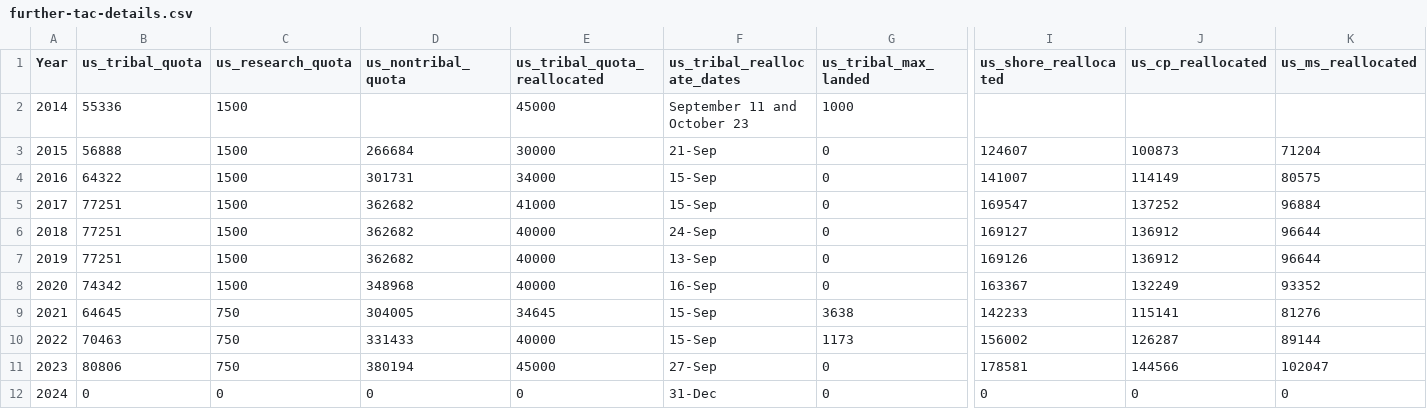
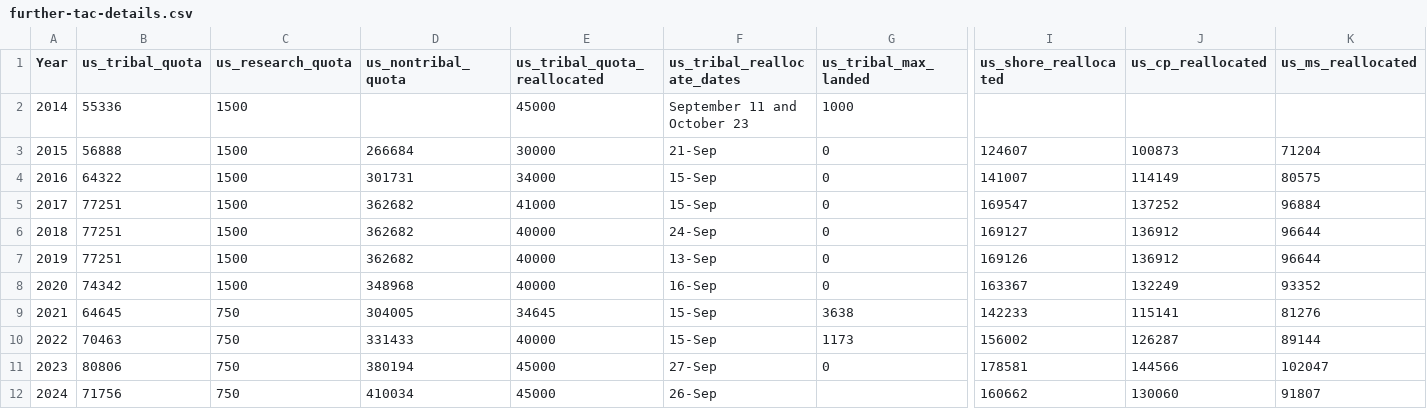
Before and after one commit to pacific-hake/hake-assessment, a CSV file: data-tables/further-tac-details.csv, drawn as a sheet; only a part is shown, gaps mark what is left out; the diff names each change by its address in the sheet, - before the commit and + after, or states it on an @@ line.

Commit message:
update tac csv

```diff
--- a/data-tables/further-tac-details.csv
+++ b/data-tables/further-tac-details.csv
-B12 (us_tribal_quota): 0
+B12 (us_tribal_quota): 71756
-C12 (us_research_quota): 0
+C12 (us_research_quota): 750
-D12 (us_nontribal_quota): 0
+D12 (us_nontribal_quota): 410034
-E12 (us_tribal_quota_reallocated): 0
+E12 (us_tribal_quota_reallocated): 45000
-F12 (us_tribal_reallocate_dates): 31-Dec
+F12 (us_tribal_reallocate_dates): 26-Sep
-G12 (us_tribal_max_landed): 0
+G12 (us_tribal_max_landed): (empty)
-I12 (us_shore_reallocated): 0
+I12 (us_shore_reallocated): 160662
-J12 (us_cp_reallocated): 0
+J12 (us_cp_reallocated): 130060
-K12 (us_ms_reallocated): 0
+K12 (us_ms_reallocated): 91807
```
